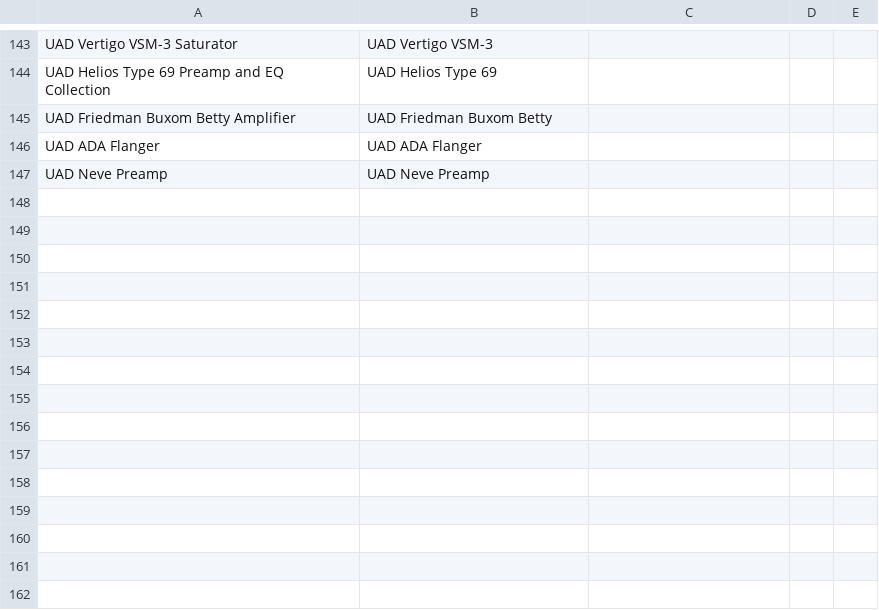
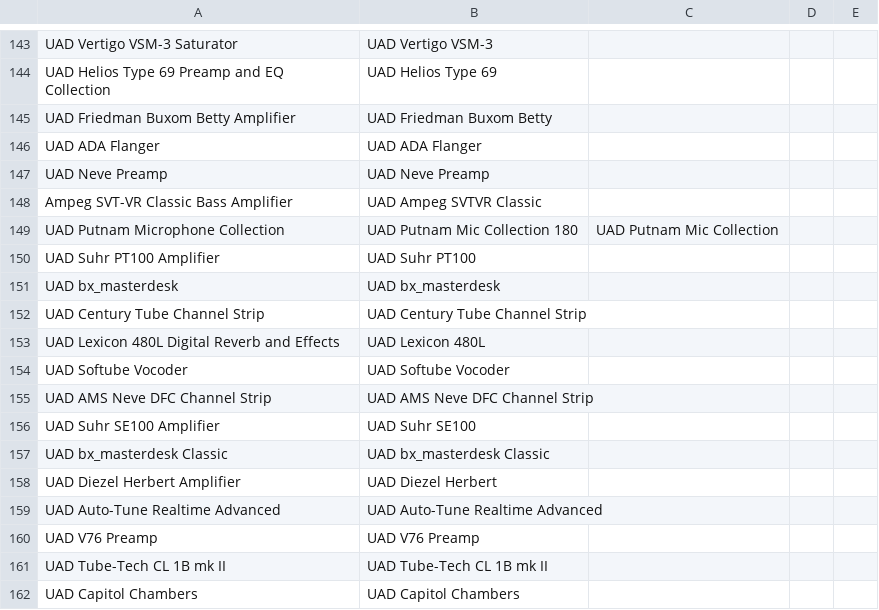
Before and after one commit to dacarneiro/UAD, a CSV file: final.csv, drawn as a sheet; only a part is shown, gaps mark what is left out; the diff names each change by its address in the sheet, - before the commit and + after, or states it on an @@ line.

```diff
--- a/final.csv
+++ b/final.csv
+row 148: Ampeg SVT-VR Classic Bass Amplifier | UAD Ampeg SVTVR Classic
+row 149: UAD Putnam Microphone Collection | UAD Putnam Mic Collection 180 | UAD Putnam Mic Collection
+row 150: UAD Suhr PT100 Amplifier | UAD Suhr PT100
+row 151: UAD bx_masterdesk | UAD bx_masterdesk
+row 152: UAD Century Tube Channel Strip | UAD Century Tube Channel Strip
+row 153: UAD Lexicon 480L Digital Reverb and Effects | UAD Lexicon 480L
+row 154: UAD Softube Vocoder | UAD Softube Vocoder
+row 155: UAD AMS Neve DFC Channel Strip | UAD AMS Neve DFC Channel Strip
+row 156: UAD Suhr SE100 Amplifier | UAD Suhr SE100
+row 157: UAD bx_masterdesk Classic | UAD bx_masterdesk Classic
+row 158: UAD Diezel Herbert Amplifier | UAD Diezel Herbert
+row 159: UAD Auto-Tune Realtime Advanced | UAD Auto-Tune Realtime Advanced
+row 160: UAD V76 Preamp | UAD V76 Preamp
+row 161: UAD Tube-Tech CL 1B mk II | UAD Tube-Tech CL 1B mk II
+row 162: UAD Capitol Chambers | UAD Capitol Chambers
```
Also changed, not shown: 9 other files.
